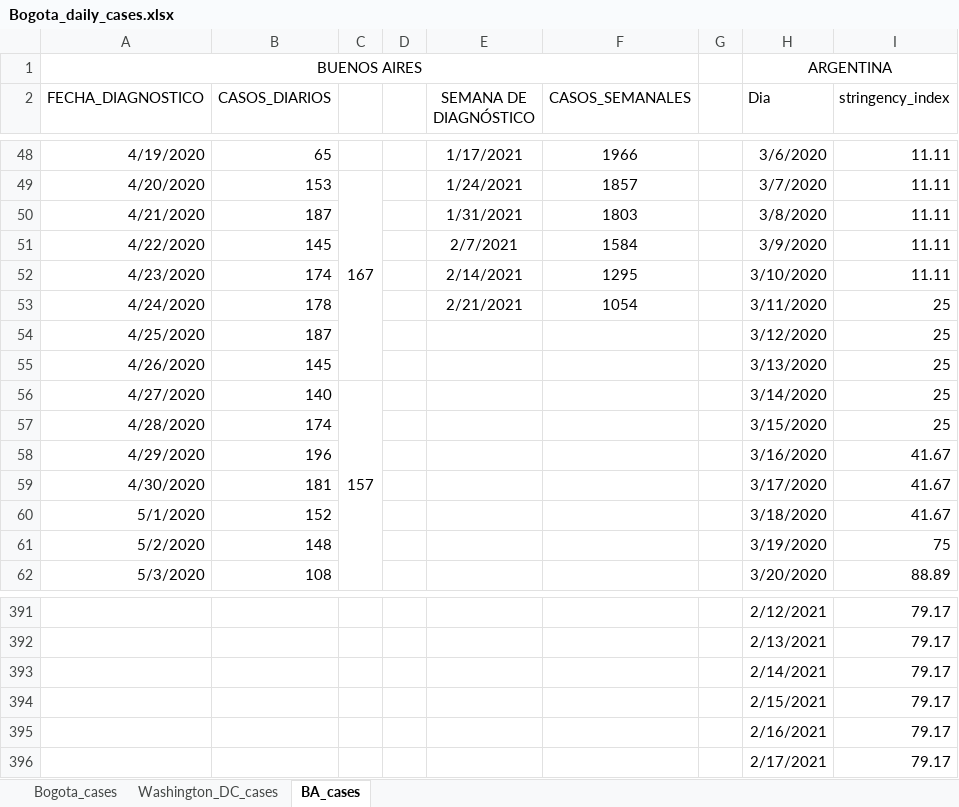
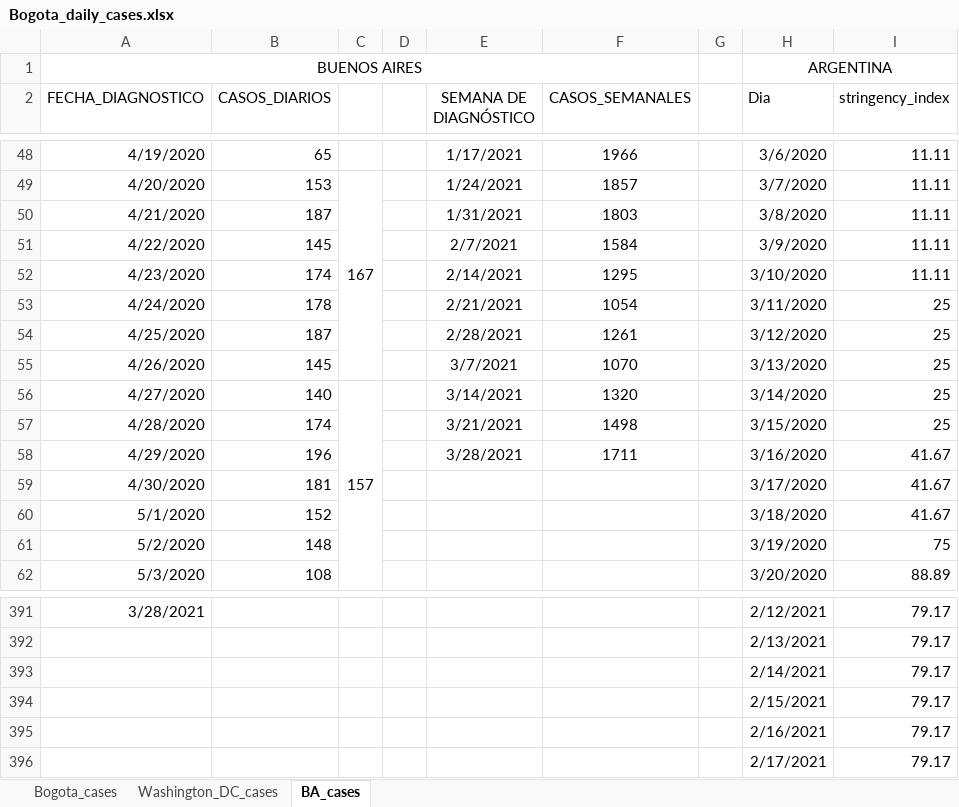
Before and after one commit to carlosfpardo/covid-transport, an Excel workbook: Bogota_daily_cases.xlsx, sheet BA_cases, drawn as a sheet; only a part is shown, gaps mark what is left out; values as stored, in another font and other column widths than the file's, no borders; charts and pictures not drawn; the diff covers the shown part only; the diff names each change by its address in the sheet, - before the commit and + after, or states it on an @@ line.

Commit message:
Update Bogota_daily_cases.xlsx

```diff
--- a/Bogota_daily_cases.xlsx (sheet BA_cases)
+++ b/Bogota_daily_cases.xlsx (sheet BA_cases)
-E54 (SEMANA DE DIAGNÓSTICO): (empty)
+E54 (SEMANA DE DIAGNÓSTICO): 2/28/2021
-F54 (CASOS_SEMANALES): (empty)
+F54 (CASOS_SEMANALES): 1261
-E55 (SEMANA DE DIAGNÓSTICO): (empty)
+E55 (SEMANA DE DIAGNÓSTICO): 3/7/2021
-F55 (CASOS_SEMANALES): (empty)
+F55 (CASOS_SEMANALES): 1070
-E56 (SEMANA DE DIAGNÓSTICO): (empty)
+E56 (SEMANA DE DIAGNÓSTICO): 3/14/2021
-F56 (CASOS_SEMANALES): (empty)
+F56 (CASOS_SEMANALES): 1320
-E57 (SEMANA DE DIAGNÓSTICO): (empty)
+E57 (SEMANA DE DIAGNÓSTICO): 3/21/2021
-F57 (CASOS_SEMANALES): (empty)
+F57 (CASOS_SEMANALES): 1498
-E58 (SEMANA DE DIAGNÓSTICO): (empty)
+E58 (SEMANA DE DIAGNÓSTICO): 3/28/2021
-F58 (CASOS_SEMANALES): (empty)
+F58 (CASOS_SEMANALES): 1711
-A391 (FECHA_DIAGNOSTICO): (empty)
+A391 (FECHA_DIAGNOSTICO): 3/28/2021
```
Also changed, not shown: 34 added rows and 34 removed rows elsewhere in this sheet, sheet Washington_DC_cases, sheet Bogota_cases, charts or pictures.
